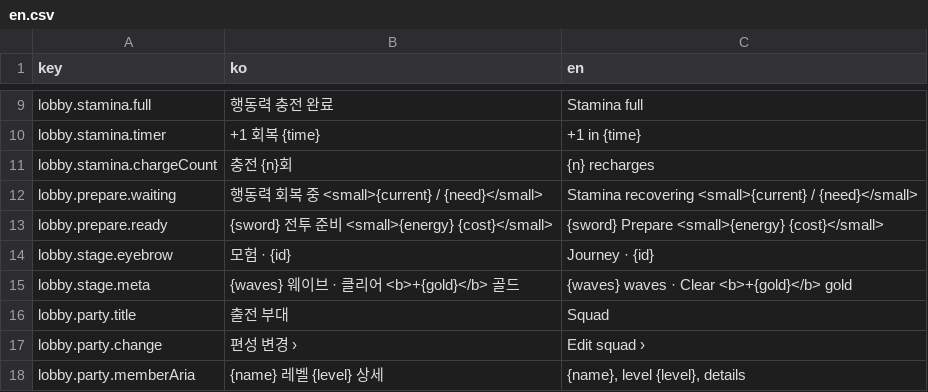
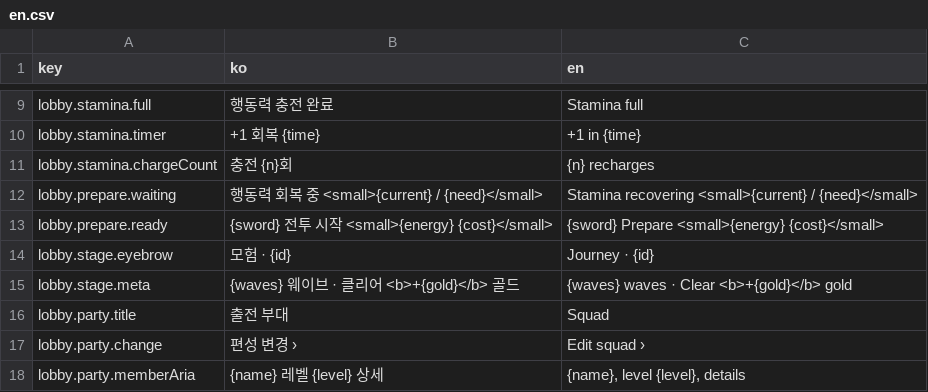
Before and after one commit to koreanyo1548-maker/sla, a CSV file: i18n/csv/en.csv, drawn as a sheet; only a part is shown, gaps mark what is left out; the diff covers the shown part only.

```diff
--- a/i18n/csv/en.csv
+++ b/i18n/csv/en.csv
@@ -12,3 +12,3 @@ lobby.stamina.chargeCount,충전 {n}회,{n} recharges
 lobby.prepare.waiting,행동력 회복 중 <small>{current} / {need}</small>,Stamina recovering <small>{current} / {need}</small>
-lobby.prepare.ready,{sword} 전투 준비 <small>{energy} {cost}</small>,{sword} Prepare <small>{energy} {cost}</small>
+lobby.prepare.ready,{sword} 전투 시작 <small>{energy} {cost}</small>,{sword} Prepare <small>{energy} {cost}</small>
 lobby.stage.eyebrow,모험 · {id},Journey · {id}
```
Also changed, not shown: 30 added rows elsewhere in this file, 21 other files.
